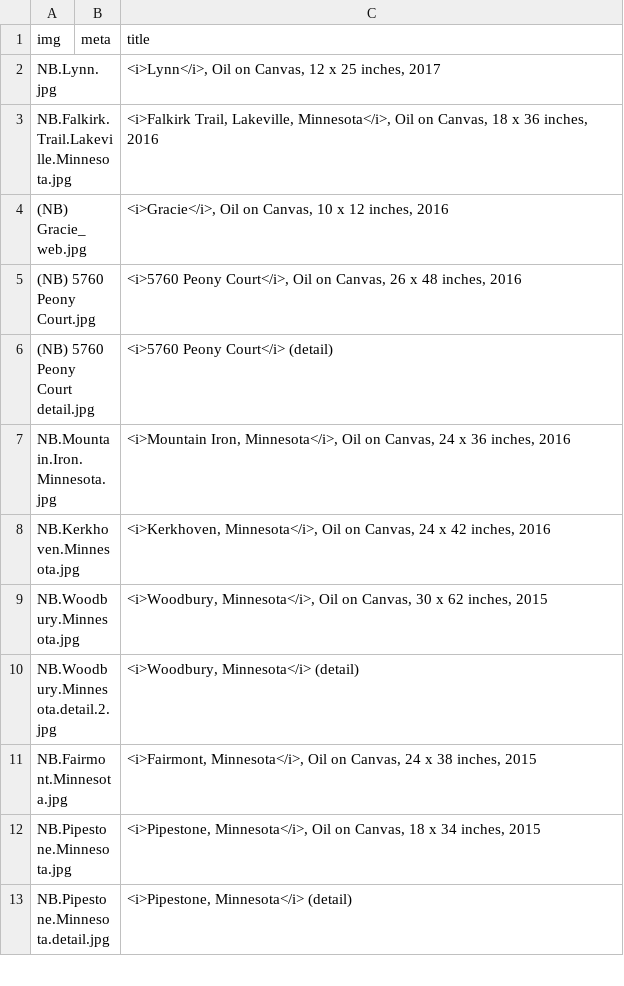
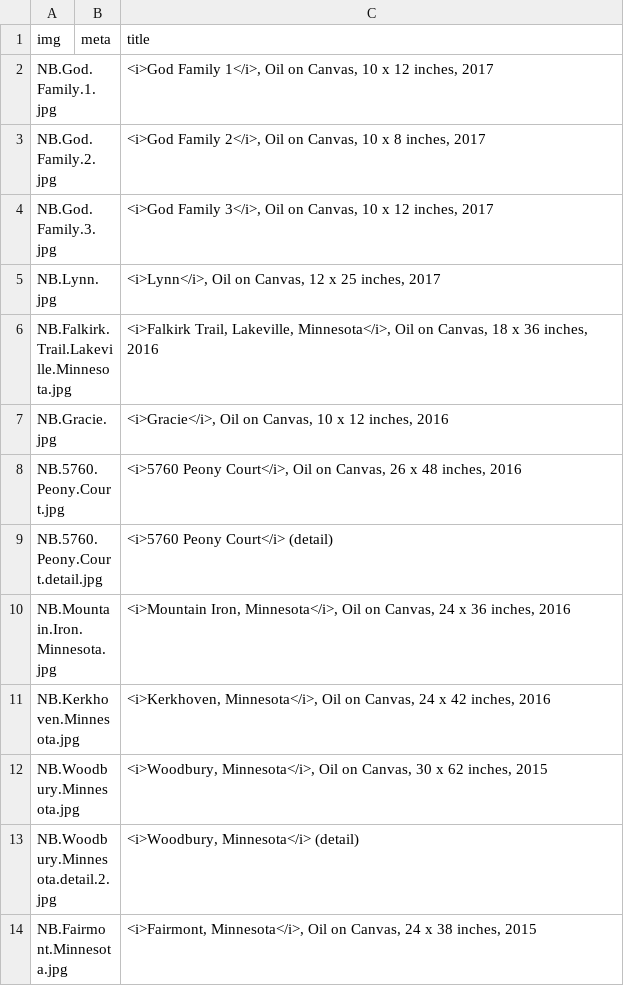
Before and after one commit to jeffhargarten/nateburbeck, a CSV file: paintings/gallery.csv, drawn as a sheet; only a part is shown; the shorter side is filled out with more unchanged rows.

Commit message:
Update gallery.csv

```diff
--- a/paintings/gallery.csv
+++ b/paintings/gallery.csv
@@ -1,7 +1,10 @@
 img,meta,title
+NB.God.Family.1.jpg,,"<i>God Family 1</i>, Oil on Canvas, 10 x 12 inches, 2017"
+NB.God.Family.2.jpg,,"<i>God Family 2</i>, Oil on Canvas, 10 x 8 inches, 2017"
+NB.God.Family.3.jpg,,"<i>God Family 3</i>, Oil on Canvas, 10 x 12 inches, 2017"
 NB.Lynn.jpg,,"<i>Lynn</i>, Oil on Canvas, 12 x 25 inches, 2017"
 NB.Falkirk.Trail.Lakeville.Minnesota.jpg,,"<i>Falkirk Trail, Lakeville, Minnesota</i>, Oil on Canvas, 18 x 36 inches, 2016"
-(NB) Gracie_web.jpg,,"<i>Gracie</i>, Oil on Canvas, 10 x 12 inches, 2016"
-(NB) 5760 Peony Court.jpg,,"<i>5760 Peony Court</i>, Oil on Canvas, 26 x 48 inches, 2016"
-(NB) 5760 Peony Court detail.jpg,,"<i>5760 Peony Court</i> (detail)"
+NB.Gracie.jpg,,"<i>Gracie</i>, Oil on Canvas, 10 x 12 inches, 2016"
+NB.5760.Peony.Court.jpg,,"<i>5760 Peony Court</i>, Oil on Canvas, 26 x 48 inches, 2016"
+NB.5760.Peony.Court.detail.jpg,,"<i>5760 Peony Court</i> (detail)"
 NB.Mountain.Iron.Minnesota.jpg,,"<i>Mountain Iron, Minnesota</i>, Oil on Canvas, 24 x 36 inches, 2016"
```
